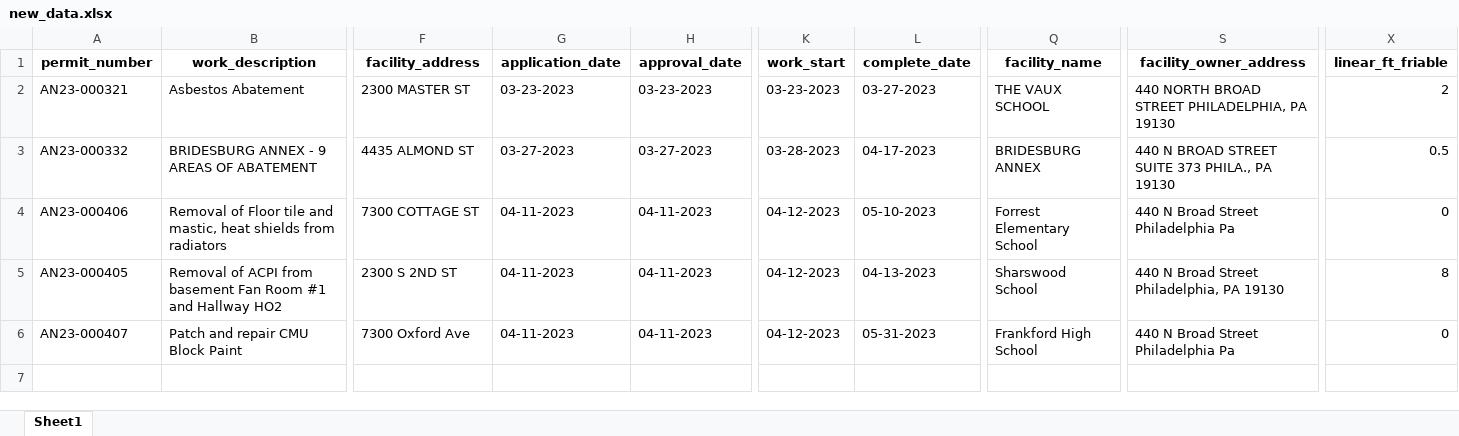
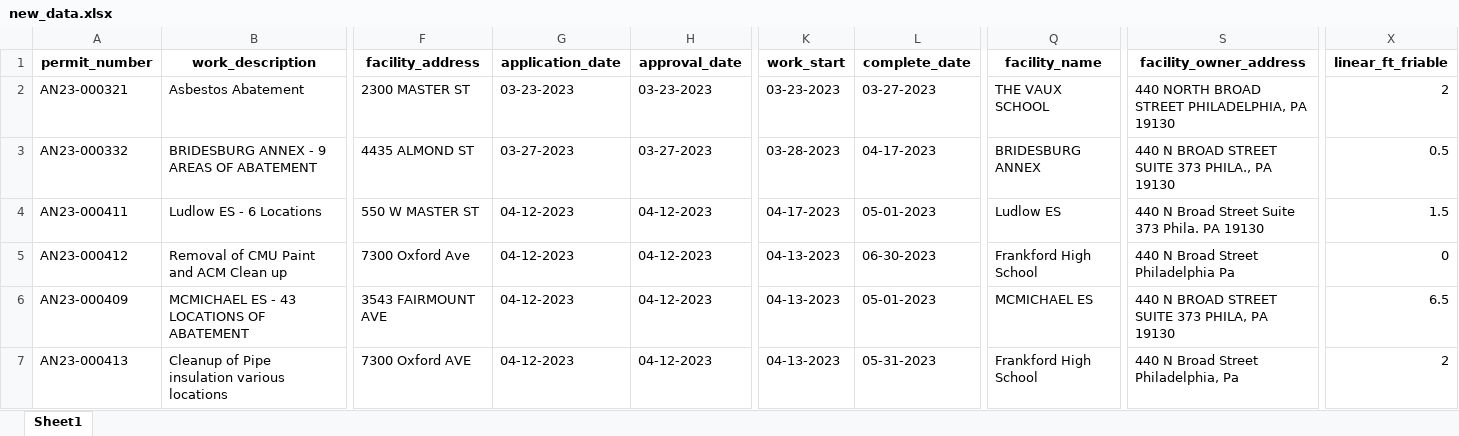
Before and after one commit to PhilaController/asbestos-dashboard-data, an Excel workbook: data/interim/new_data.xlsx, sheet Sheet1, drawn as a sheet; only a part is shown, gaps mark what is left out; values as stored, in another font and other column widths than the file's, no borders; addresses are those after the commit; rows hold the shown columns only; the diff covers the shown part only; the diff names each change by its address in the sheet, - before the commit and + after, or states it on an @@ line.

```diff
--- a/data/interim/new_data.xlsx (sheet Sheet1)
+++ b/data/interim/new_data.xlsx (sheet Sheet1)
+row 4: AN23-000411 | Ludlow ES - 6 Locations | 550 W MASTER ST | 04-12-2023 | 04-12-2023 | 04-17-2023 | 05-01-2023 | Ludlow ES | 440 N Broad Street Suite 373 Phila. PA 19130 | 1.5
-A5 (permit_number): AN23-000406
+A5 (permit_number): AN23-000412
-B5 (work_description): Removal of Floor tile and mastic, heat shields from radiators
+B5 (work_description): Removal of CMU Paint and ACM Clean up
-F5 (facility_address): 7300 COTTAGE ST
+F5 (facility_address): 7300 Oxford Ave
-G5:G7 (application_date): 04-11-2023
+G5:G7 (application_date): 04-12-2023
-H5:H7 (approval_date): 04-11-2023
+H5:H7 (approval_date): 04-12-2023
-K5:K7 (work_start): 04-12-2023
+K5:K7 (work_start): 04-13-2023
-L5 (complete_date): 05-10-2023
+L5 (complete_date): 06-30-2023
-Q5 (facility_name): Forrest Elementary School
+Q5 (facility_name): Frankford High School
-A6 (permit_number): AN23-000405
+A6 (permit_number): AN23-000409
-B6 (work_description): Removal of ACPI from basement Fan Room #1 and Hallway HO2
+B6 (work_description): MCMICHAEL ES - 43 LOCATIONS OF ABATEMENT
-F6 (facility_address): 2300 S 2ND ST
+F6 (facility_address): 3543 FAIRMOUNT AVE
-L6 (complete_date): 04-13-2023
+L6 (complete_date): 05-01-2023
-Q6 (facility_name): Sharswood School
+Q6 (facility_name): MCMICHAEL ES
-S6 (facility_owner_address): 440 N Broad Street Philadelphia, PA 19130
+S6 (facility_owner_address): 440 N BROAD STREET SUITE 373 PHILA, PA 19130
-X6 (linear_ft_friable): 8
+X6 (linear_ft_friable): 6.5
-A7 (permit_number): AN23-000407
+A7 (permit_number): AN23-000413
-B7 (work_description): Patch and repair CMU Block Paint
+B7 (work_description): Cleanup of Pipe insulation various locations
-F7 (facility_address): 7300 Oxford Ave
+F7 (facility_address): 7300 Oxford AVE
-S7 (facility_owner_address): 440 N Broad Street Philadelphia Pa
+S7 (facility_owner_address): 440 N Broad Street Philadelphia, Pa
-X7 (linear_ft_friable): 0
+X7 (linear_ft_friable): 2
```
Also changed, not shown: 14 edited cells elsewhere in this sheet, data/interim/missing_geocoded_addresses.xlsx, 3 other files.
